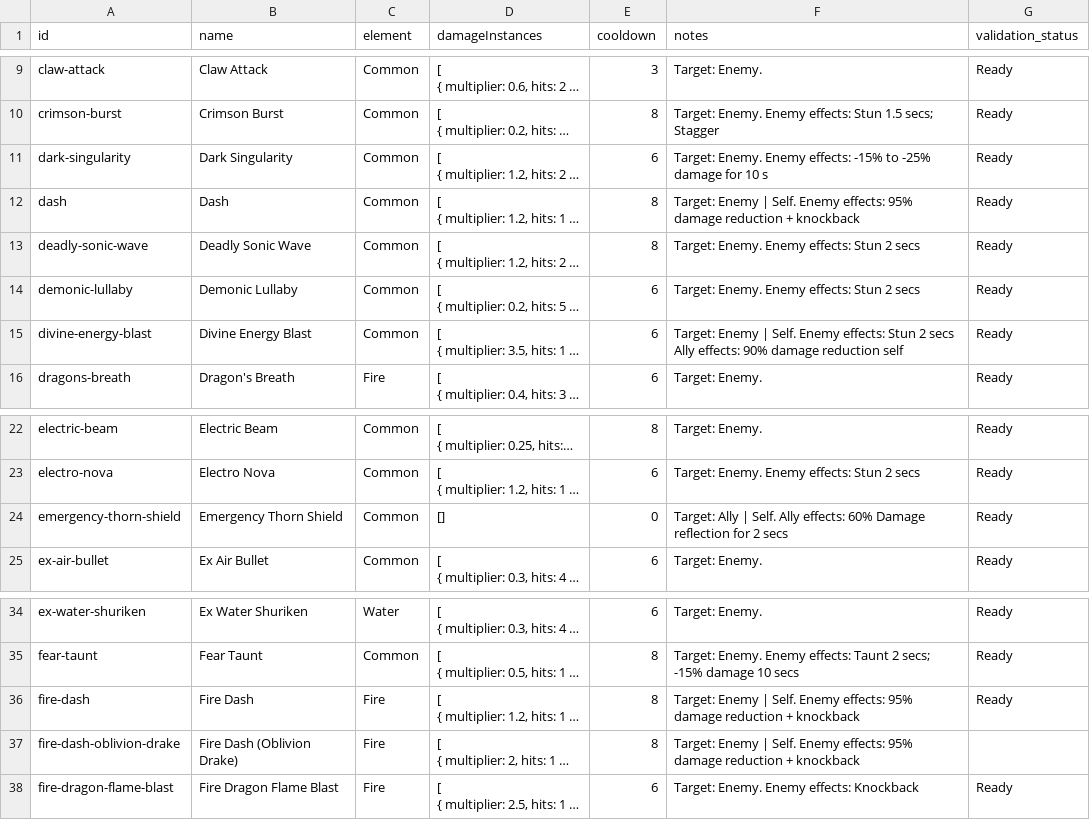
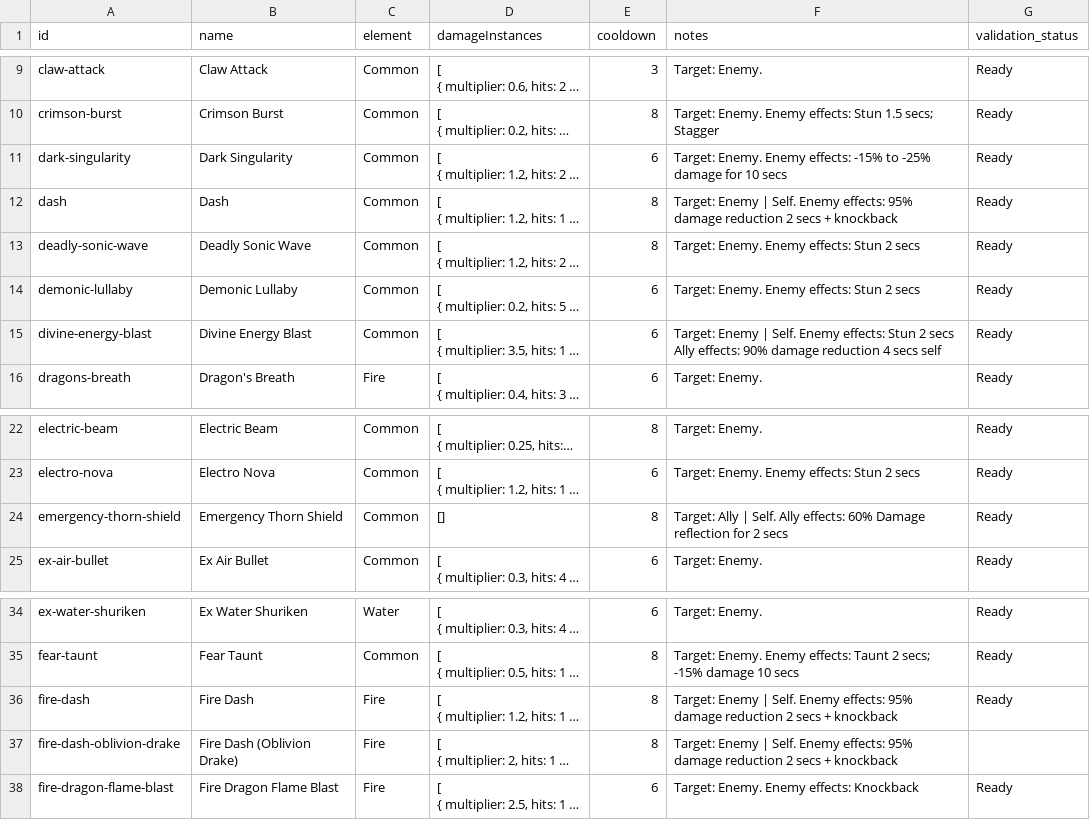
Before and after one commit to jjeastside/catch-a-monster-labs, a CSV file: app/data-source/skills.csv, drawn as a sheet; only a part is shown, gaps mark what is left out; long unchanged cells end in …; the diff names each change by its address in the sheet, - before the commit and + after, or states it on an @@ line.

Commit message:
Updated skill effects kinda

```diff
--- a/app/data-source/skills.csv
+++ b/app/data-source/skills.csv
-F11 (notes): …for 10 s
+F11 (notes): …for 10 secs
-F12 (notes): …damage reduction + knockback
+F12 (notes): …damage reduction 2 secs + knockback
-F15 (notes): …damage reduction self
+F15 (notes): …damage reduction 4 secs self
-E24 (cooldown): 0
+E24 (cooldown): 8
-F36:F37 (notes): …damage reduction + knockback
+F36:F37 (notes): …damage reduction 2 secs + knockback
```
Also changed, not shown: 5 other files.
